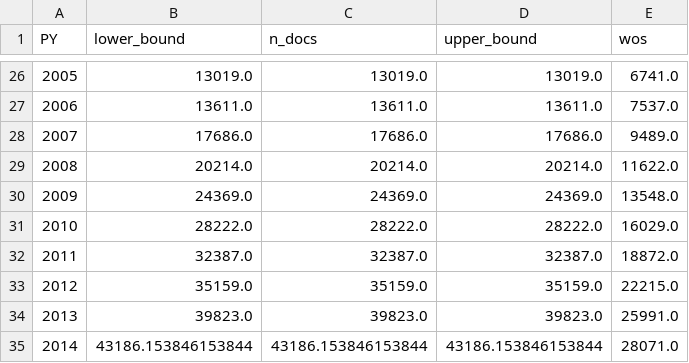
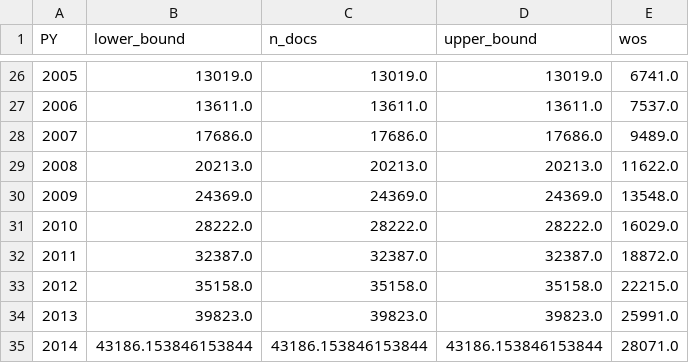
Before and after one commit to mcallaghan/big_literature, a CSV file: data/PY_docs_projections_wos_scopus_climate_all_updated.csv, drawn as a sheet; only a part is shown, gaps mark what is left out.

```diff
--- a/data/PY_docs_projections_wos_scopus_climate_all_updated.csv
+++ b/data/PY_docs_projections_wos_scopus_climate_all_updated.csv
@@ -28,3 +28,3 @@ PY,lower_bound,n_docs,upper_bound,wos
 2007,17686.0,17686.0,17686.0,9489.0
-2008,20214.0,20214.0,20214.0,11622.0
+2008,20213.0,20213.0,20213.0,11622.0
 2009,24369.0,24369.0,24369.0,13548.0
@@ -32,3 +32,3 @@ PY,lower_bound,n_docs,upper_bound,wos
 2011,32387.0,32387.0,32387.0,18872.0
-2012,35159.0,35159.0,35159.0,22215.0
+2012,35158.0,35158.0,35158.0,22215.0
 2013,39823.0,39823.0,39823.0,25991.0
```
Also changed, not shown: data/PY_docs_projections_climate_all_updated.csv, data/vs_climate_all_updated.csv, 5 other files.
